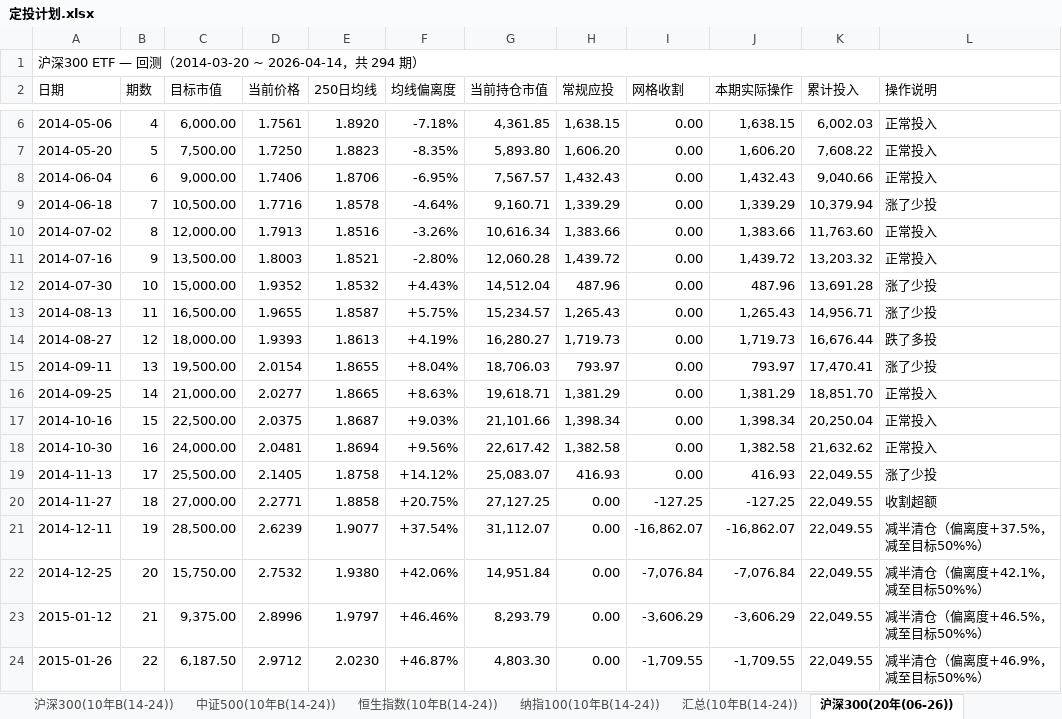
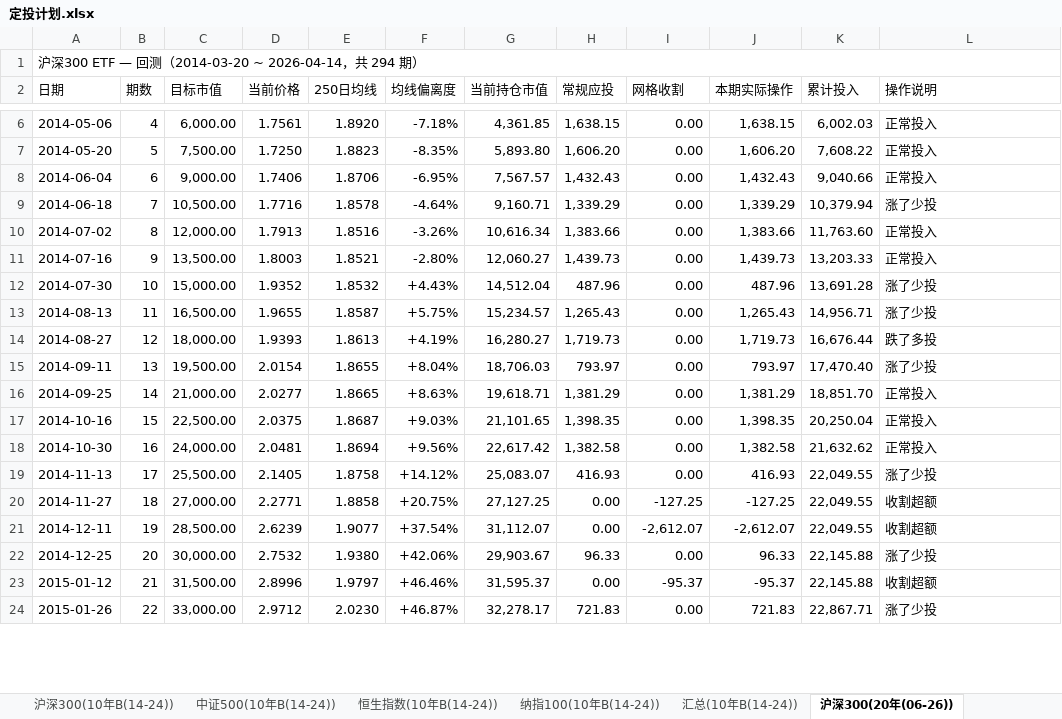
Before and after one commit to ParadeTo/financial_strategy, an Excel workbook: strategies/constant_value/定投计划.xlsx, sheet 沪深300(20年(06-26)), drawn as a sheet; only a part is shown, gaps mark what is left out; values as stored, in another font and other column widths than the file's, no cell formats; the diff covers the shown part only; the diff names each change by its address in the sheet, - before the commit and + after, or states it on an @@ line.

```diff
--- a/strategies/constant_value/定投计划.xlsx (sheet 沪深300(20年(06-26)))
+++ b/strategies/constant_value/定投计划.xlsx (sheet 沪深300(20年(06-26)))
-G11 (当前持仓市值): 12,060.28
+G11 (当前持仓市值): 12,060.27
-H11 (常规应投): 1,439.72
+H11 (常规应投): 1,439.73
-J11 (本期实际操作): 1,439.72
+J11 (本期实际操作): 1,439.73
-K11 (累计投入): 13,203.32
+K11 (累计投入): 13,203.33
-K15 (累计投入): 17,470.41
+K15 (累计投入): 17,470.40
-G17 (当前持仓市值): 21,101.66
+G17 (当前持仓市值): 21,101.65
-H17 (常规应投): 1,398.34
+H17 (常规应投): 1,398.35
-J17 (本期实际操作): 1,398.34
+J17 (本期实际操作): 1,398.35
-I21 (网格收割): -16,862.07
+I21 (网格收割): -2,612.07
-J21 (本期实际操作): -16,862.07
+J21 (本期实际操作): -2,612.07
-L21 (操作说明): 减半清仓（偏离度+37.5%，减至目标50%%）
+L21 (操作说明): 收割超额
-C22 (目标市值): 15,750.00
+C22 (目标市值): 30,000.00
-G22 (当前持仓市值): 14,951.84
+G22 (当前持仓市值): 29,903.67
-H22 (常规应投): 0.00
+H22 (常规应投): 96.33
-I22 (网格收割): -7,076.84
+I22 (网格收割): 0.00
-J22 (本期实际操作): -7,076.84
+J22 (本期实际操作): 96.33
-K22:K23 (累计投入): 22,049.55
+K22:K23 (累计投入): 22,145.88
-L22 (操作说明): 减半清仓（偏离度+42.1%，减至目标50%%）
+L22 (操作说明): 涨了少投
-C23 (目标市值): 9,375.00
+C23 (目标市值): 31,500.00
-G23 (当前持仓市值): 8,293.79
+G23 (当前持仓市值): 31,595.37
-I23 (网格收割): -3,606.29
+I23 (网格收割): -95.37
-J23 (本期实际操作): -3,606.29
+J23 (本期实际操作): -95.37
-L23 (操作说明): 减半清仓（偏离度+46.5%，减至目标50%%）
+L23 (操作说明): 收割超额
-C24 (目标市值): 6,187.50
+C24 (目标市值): 33,000.00
-G24 (当前持仓市值): 4,803.30
+G24 (当前持仓市值): 32,278.17
-H24 (常规应投): 0.00
+H24 (常规应投): 721.83
-I24 (网格收割): -1,709.55
+I24 (网格收割): 0.00
-J24 (本期实际操作): -1,709.55
+J24 (本期实际操作): 721.83
-K24 (累计投入): 22,049.55
+K24 (累计投入): 22,867.71
-L24 (操作说明): 减半清仓（偏离度+46.9%，减至目标50%%）
+L24 (操作说明): 涨了少投
```
Also changed, not shown: 1394 edited cells elsewhere in this sheet, sheet 中证500(20年(06-26)), sheet 纳指100(20年(06-26)), sheet 恒生指数(20年(06-26)), sheet 沪深300(10年B(14-24)), sheet 中证500(10年B(14-24)), sheet 纳指100(10年B(14-24)), 34 more sheets, cell formats.
